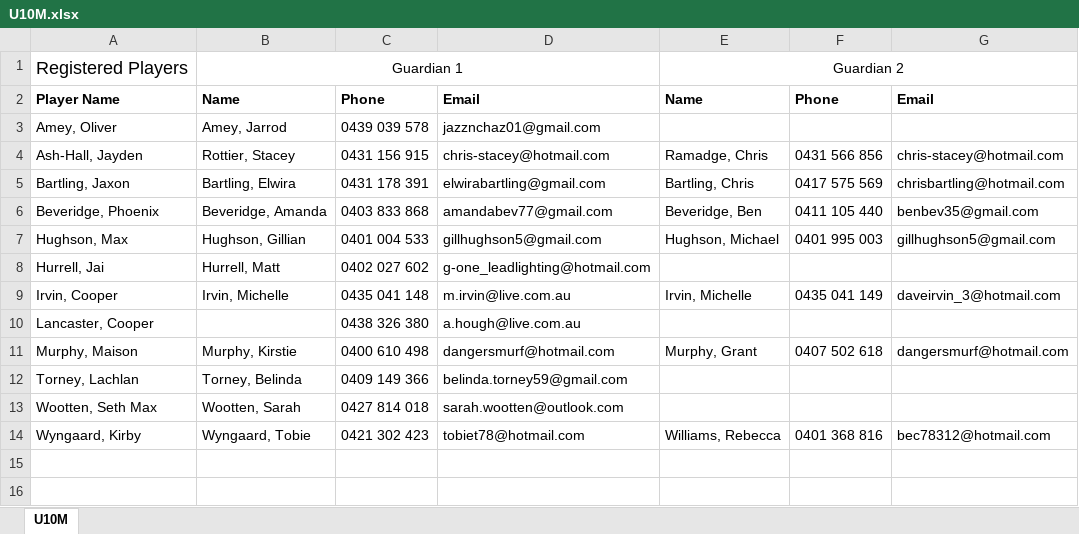
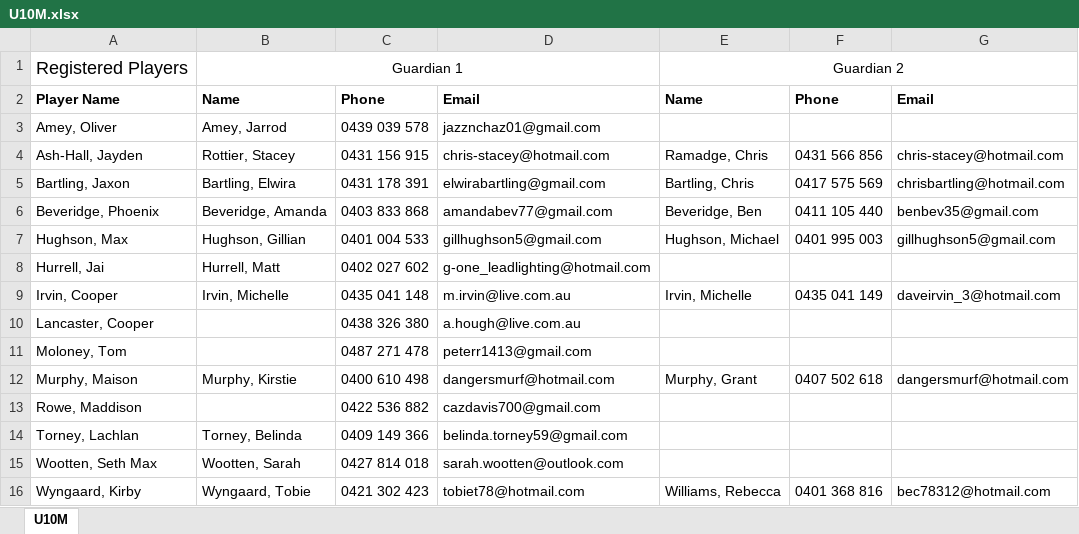
Before and after one commit to andrewcrobertson/bjfc, an Excel workbook: static/contact/U10M.xlsx, sheet U10M, drawn as a sheet; values as stored, in another font and other column widths than the file's, no borders; the diff names each change by its address in the sheet, - before the commit and + after, or states it on an @@ line.

```diff
--- a/static/contact/U10M.xlsx (sheet U10M)
+++ b/static/contact/U10M.xlsx (sheet U10M)
+row 11: Moloney, Tom |  | 0487 271 478 | peterr1413@gmail.com
+row 13: Rowe, Maddison |  | 0422 536 882 | cazdavis700@gmail.com
```
Also changed, not shown: static/contact/U12G.xlsx, static/contact/U16G.xlsx, 46 other files.
